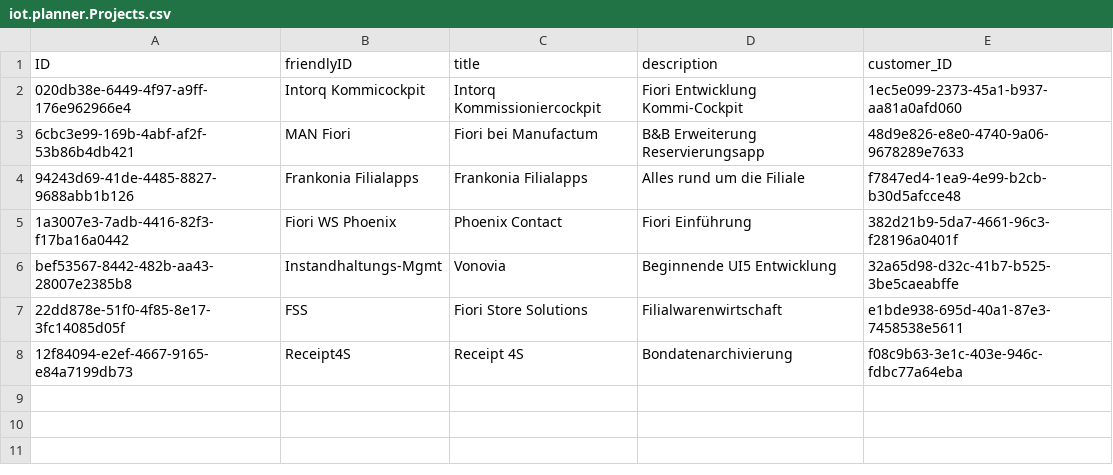
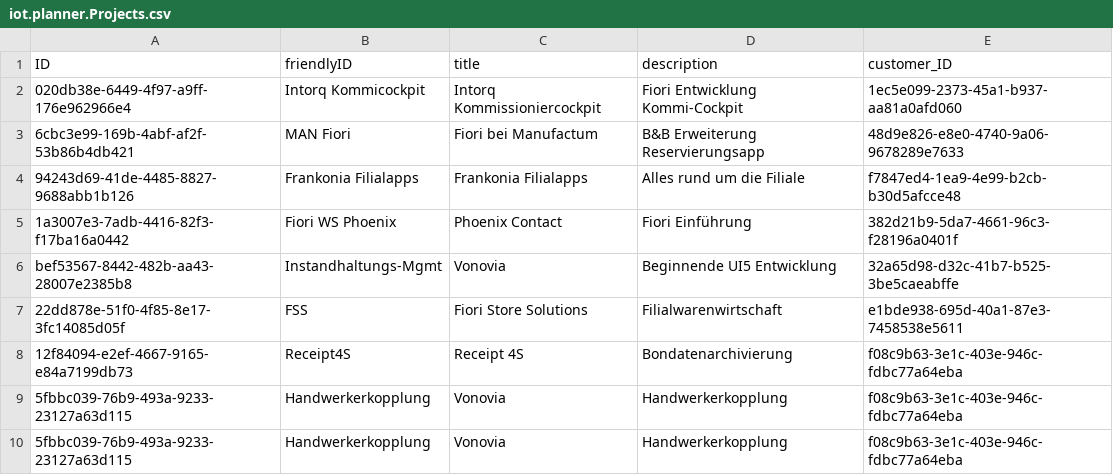
Before and after one commit to iot-gmbh/backend-json-model, a CSV file: db/data/iot.planner.Projects.csv, drawn as a sheet.

```diff
--- a/db/data/iot.planner.Projects.csv
+++ b/db/data/iot.planner.Projects.csv
@@ -8 +8,3 @@ bef53567-8442-482b-aa43-28007e2385b8;Instandhaltungs-Mgmt;Vonovia;Beginnende UI5
 12f84094-e2ef-4667-9165-e84a7199db73;Receipt4S;Receipt 4S;Bondatenarchivierung;f08c9b63-3e1c-403e-946c-fdbc77a64eba
+5fbbc039-76b9-493a-9233-23127a63d115;Handwerkerkopplung;Vonovia;Handwerkerkopplung;f08c9b63-3e1c-403e-946c-fdbc77a64eba
+5fbbc039-76b9-493a-9233-23127a63d115;Handwerkerkopplung;Vonovia;Handwerkerkopplung;f08c9b63-3e1c-403e-946c-fdbc77a64eba
```
Also changed, not shown: 2 other files.
